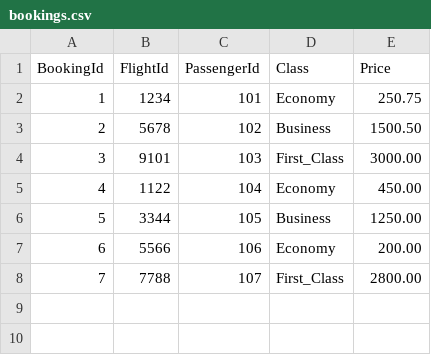
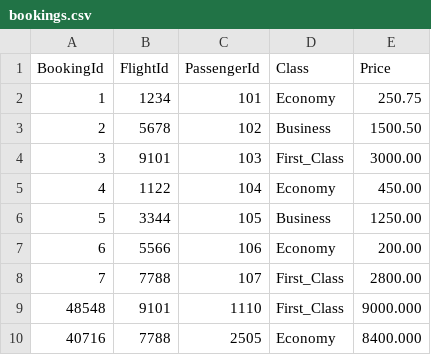
Before and after one commit to marwa-abusaa/Airport-Ticket-Booking, a CSV file: Data/bookings.csv, drawn as a sheet; the diff names each change by its address in the sheet, - before the commit and + after, or states it on an @@ line.

Commit message:
update data

```diff
--- a/Data/bookings.csv
+++ b/Data/bookings.csv
+row 9: 48548 | 9101 | 1110 | First_Class | 9000.000
+row 10: 40716 | 7788 | 2505 | Economy | 8400.000
```
Also changed, not shown: Data/flights.csv.
